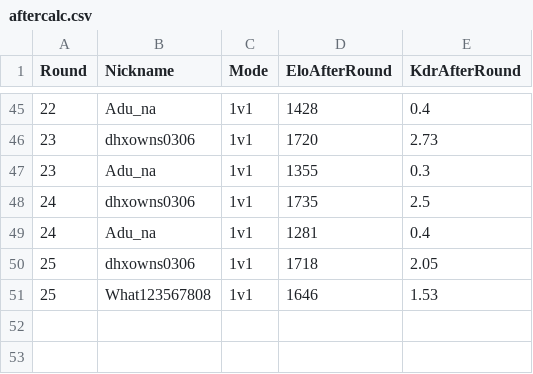
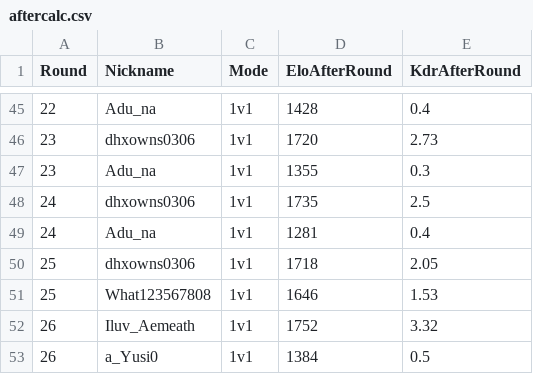
Before and after one commit to Yusi0/RLSS, a CSV file: aftercalc.csv, drawn as a sheet; only a part is shown, gaps mark what is left out.

Commit message:
REDLINER 전적 업데이트 (aftercalc.csv)

```diff
--- a/aftercalc.csv
+++ b/aftercalc.csv
@@ -51 +51,3 @@ Round,Nickname,Mode,EloAfterRound,KdrAfterRound
 25,What123567808,1v1,1646,1.53
+26,Iluv_Aemeath,1v1,1752,3.32
+26,a_Yusi0,1v1,1384,0.5
```
